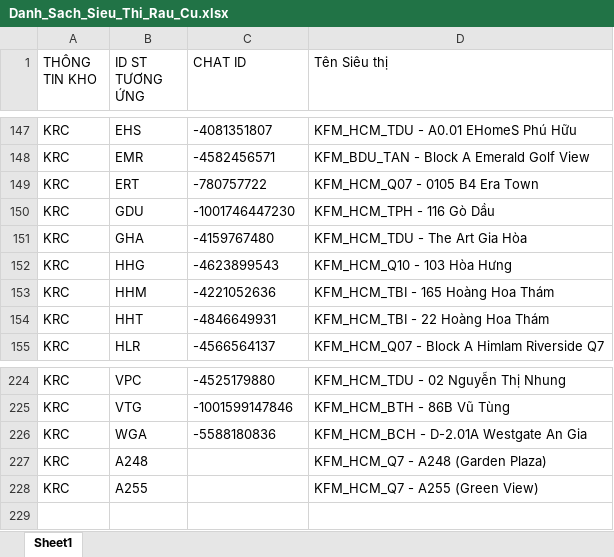
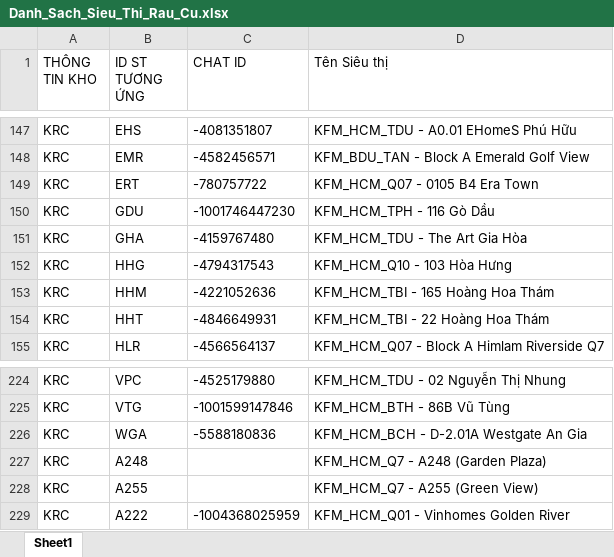
Before and after one commit to aresphamha/Doi_Soat_Dong_Mat, an Excel workbook: SPAM_PHIEU_CHUYEN/CONFIG_DATA/Danh_Sach_Sieu_Thi_Rau_Cu.xlsx, sheet Sheet1, drawn as a sheet; only a part is shown, gaps mark what is left out; values as stored, in another font and other column widths than the file's, no borders; the diff names each change by its address in the sheet, - before the commit and + after, or states it on an @@ line.

```diff
--- a/SPAM_PHIEU_CHUYEN/CONFIG_DATA/Danh_Sach_Sieu_Thi_Rau_Cu.xlsx (sheet Sheet1)
+++ b/SPAM_PHIEU_CHUYEN/CONFIG_DATA/Danh_Sach_Sieu_Thi_Rau_Cu.xlsx (sheet Sheet1)
-C152 (CHAT ID): -4623899543
+C152 (CHAT ID): -4794317543
+row 229: KRC | A222 | -1004368025959 | KFM_HCM_Q01 - Vinhomes Golden River
```
Also changed, not shown: SPAM_PHIEU_CHUYEN/CHI TIẾT MÁT/Danh sách Siêu thị.xlsx, SPAM_PHIEU_CHUYEN/CHI TIẾT THỊT CÁ/Danh sách Siêu thị.xlsx, 10 other files.
